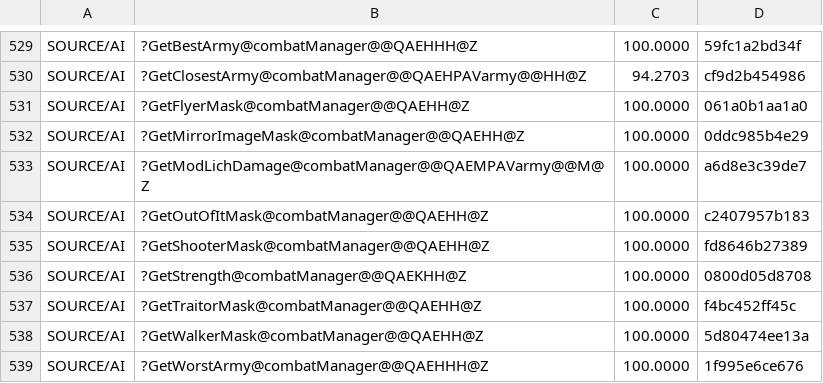
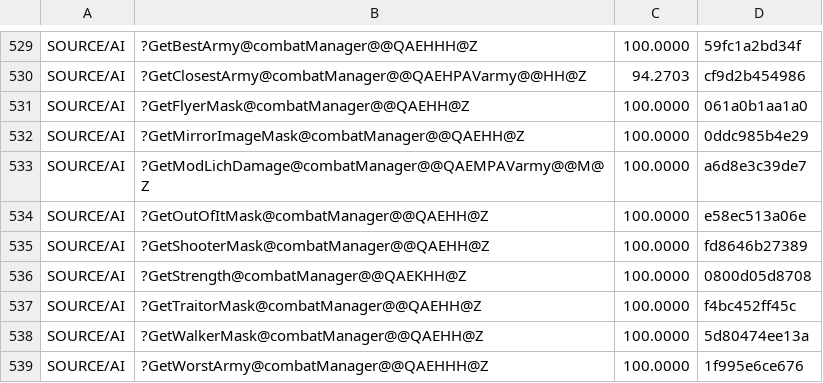
Before and after one commit to sushi-shi/homm2-decomp, a TSV file: config/match_baseline.tsv, drawn as a sheet; only a part is shown, gaps mark what is left out.

Commit message:
match: classify slot-name donor batch 2

```diff
--- a/config/match_baseline.tsv
+++ b/config/match_baseline.tsv
@@ -533,3 +533,3 @@ SOURCE/AI	?GetMirrorImageMask@combatManager@@QAEHH@Z	100.0000	0ddc985b4e29
 SOURCE/AI	?GetModLichDamage@combatManager@@QAEMPAVarmy@@M@Z	100.0000	a6d8e3c39de7
-SOURCE/AI	?GetOutOfItMask@combatManager@@QAEHH@Z	100.0000	c2407957b183
+SOURCE/AI	?GetOutOfItMask@combatManager@@QAEHH@Z	100.0000	e58ec513a06e
 SOURCE/AI	?GetShooterMask@combatManager@@QAEHH@Z	100.0000	fd8646b27389
```
Also changed, not shown: 2 other files.
